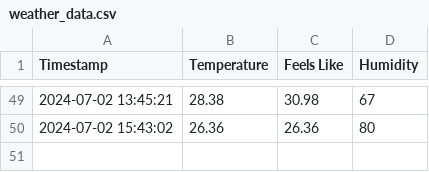
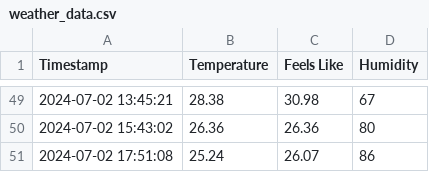
Before and after one commit to patrickloeber/python-github-action-template, a CSV file: weather_data.csv, drawn as a sheet; only a part is shown, gaps mark what is left out; the diff names each change by its address in the sheet, - before the commit and + after, or states it on an @@ line.

```diff
--- a/weather_data.csv
+++ b/weather_data.csv
+row 51: 2024-07-02 17:51:08 | 25.24 | 26.07 | 86
```
Also changed, not shown: 1 other file.
